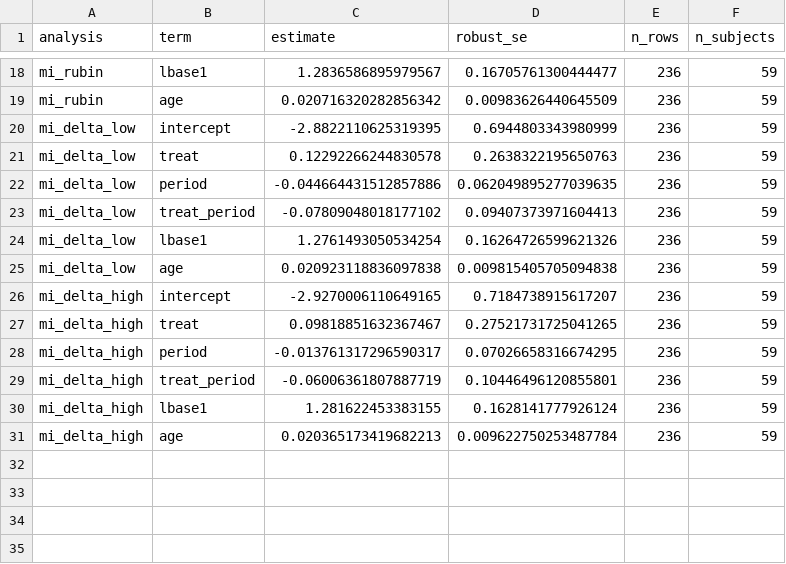
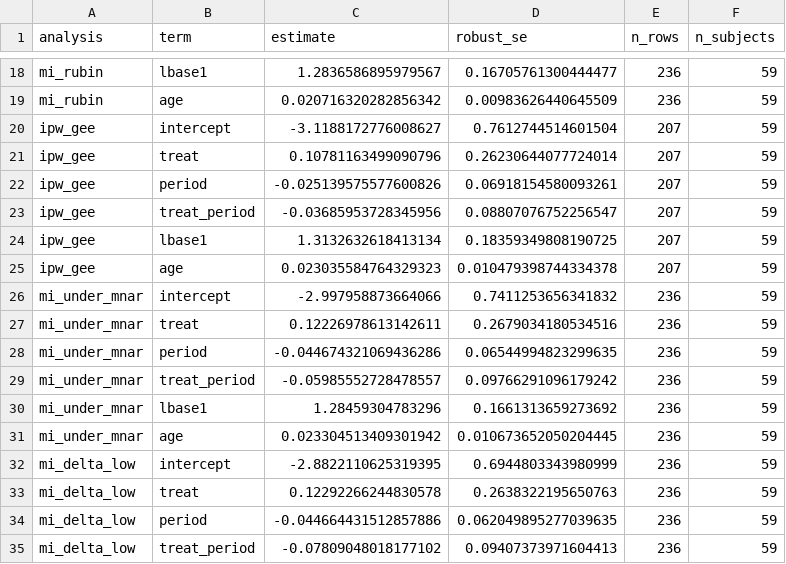
Before and after one commit to aaronjdanielson/longmi, a CSV file: examples/epil_count/results_python.csv, drawn as a sheet; only a part is shown, gaps mark what is left out; the shorter side is filled out with more unchanged rows.

```diff
--- a/examples/epil_count/results_python.csv
+++ b/examples/epil_count/results_python.csv
@@ -19,2 +19,14 @@ mi_rubin,lbase1,1.2836586895979567,0.16705761300444477,236,59
 mi_rubin,age,0.020716320282856342,0.00983626440645509,236,59
+ipw_gee,intercept,-3.1188172776008627,0.7612744514601504,207,59
+ipw_gee,treat,0.10781163499090796,0.26230644077724014,207,59
+ipw_gee,period,-0.025139575577600826,0.06918154580093261,207,59
+ipw_gee,treat_period,-0.03685953728345956,0.08807076752256547,207,59
+ipw_gee,lbase1,1.3132632618413134,0.18359349808190725,207,59
+ipw_gee,age,0.023035584764329323,0.010479398744334378,207,59
+mi_under_mnar,intercept,-2.997958873664066,0.7411253656341832,236,59
+mi_under_mnar,treat,0.12226978613142611,0.2679034180534516,236,59
+mi_under_mnar,period,-0.044674321069436286,0.06544994823299635,236,59
+mi_under_mnar,treat_period,-0.05985552728478557,0.09766291096179242,236,59
+mi_under_mnar,lbase1,1.28459304783296,0.1661313659273692,236,59
+mi_under_mnar,age,0.023304513409301942,0.010673652050204445,236,59
 mi_delta_low,intercept,-2.8822110625319395,0.6944803343980999,236,59
```
Also changed, not shown: 11 other files.
